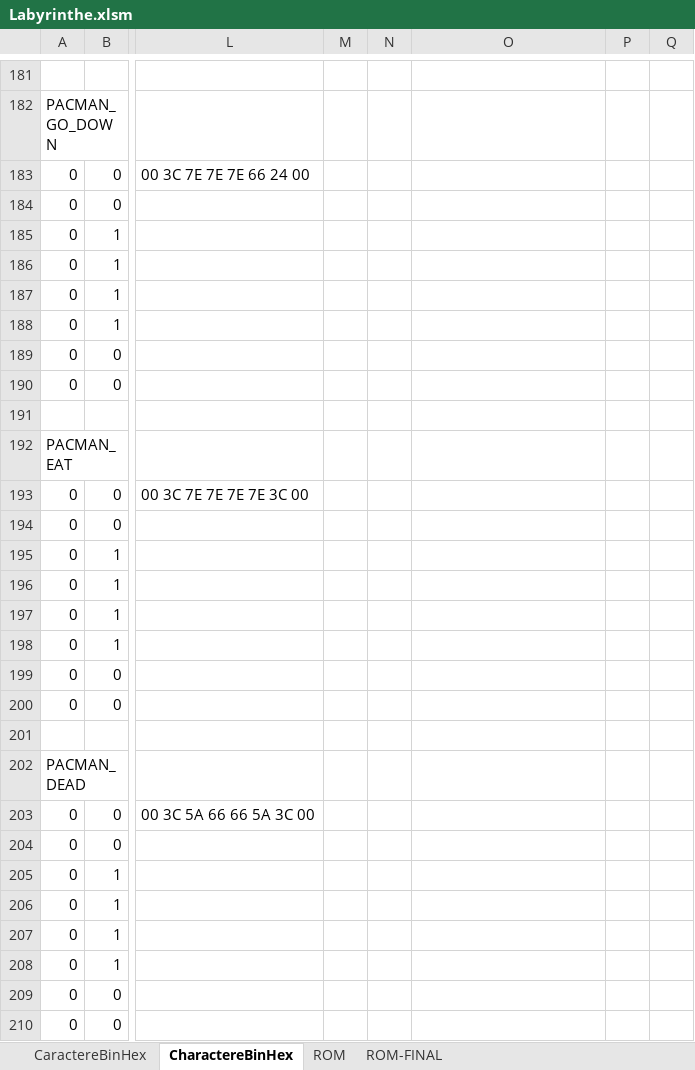
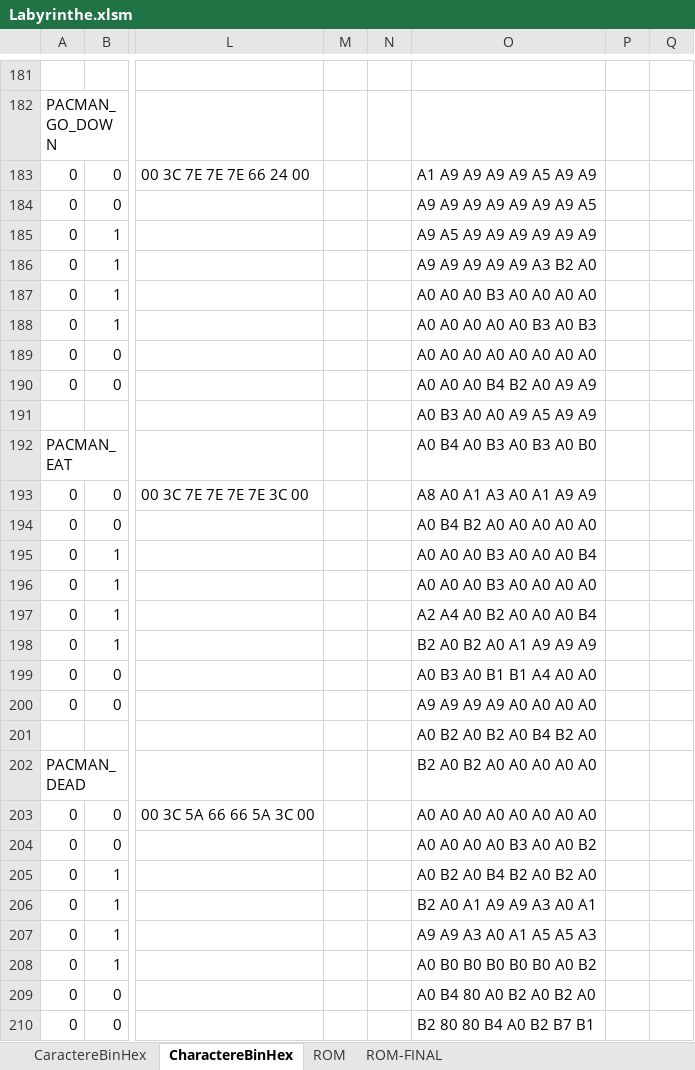
Before and after one commit to Bcow7/APM_Pacman, an Excel workbook: Labyrinthe.xlsm, sheet CharactereBinHex, drawn as a sheet; only a part is shown, gaps mark what is left out; values as stored, in another font and other column widths than the file's, no cell formats; conditional formats not drawn; the diff covers the shown part only; the diff names each change by its address in the sheet, - before the commit and + after, or states it on an @@ line.

```diff
--- a/Labyrinthe.xlsm (sheet CharactereBinHex)
+++ b/Labyrinthe.xlsm (sheet CharactereBinHex)
-O183: (empty)
+O183: A1 A9 A9 A9 A9 A5 A9 A9
-O184: (empty)
+O184: A9 A9 A9 A9 A9 A9 A9 A5
-O185: (empty)
+O185: A9 A5 A9 A9 A9 A9 A9 A9
-O186: (empty)
+O186: A9 A9 A9 A9 A9 A3 B2 A0
-O187: (empty)
+O187: A0 A0 A0 B3 A0 A0 A0 A0
-O188: (empty)
+O188: A0 A0 A0 A0 A0 B3 A0 B3
-O189: (empty)
+O189: A0 A0 A0 A0 A0 A0 A0 A0
-O190: (empty)
+O190: A0 A0 A0 B4 B2 A0 A9 A9
-O191: (empty)
+O191: A0 B3 A0 A0 A9 A5 A9 A9
-O192: (empty)
+O192: A0 B4 A0 B3 A0 B3 A0 B0
-O193: (empty)
+O193: A8 A0 A1 A3 A0 A1 A9 A9
-O194: (empty)
+O194: A0 B4 B2 A0 A0 A0 A0 A0
-O195: (empty)
+O195: A0 A0 A0 B3 A0 A0 A0 B4
-O196: (empty)
+O196: A0 A0 A0 B3 A0 A0 A0 A0
-O197: (empty)
+O197: A2 A4 A0 B2 A0 A0 A0 B4
-O198: (empty)
+O198: B2 A0 B2 A0 A1 A9 A9 A9
-O199: (empty)
+O199: A0 B3 A0 B1 B1 A4 A0 A0
-O200: (empty)
+O200: A9 A9 A9 A9 A0 A0 A0 A0
-O201: (empty)
+O201: A0 B2 A0 B2 A0 B4 B2 A0
-O202: (empty)
+O202: B2 A0 B2 A0 A0 A0 A0 A0
-O203: (empty)
+O203: A0 A0 A0 A0 A0 A0 A0 A0
-O204: (empty)
+O204: A0 A0 A0 A0 B3 A0 A0 B2
-O205: (empty)
+O205: A0 B2 A0 B4 B2 A0 B2 A0
-O206: (empty)
+O206: B2 A0 A1 A9 A9 A3 A0 A1
-O207: (empty)
+O207: A9 A9 A3 A0 A1 A5 A5 A3
-O208: (empty)
+O208: A0 B0 B0 B0 B0 B0 A0 B2
-O209: (empty)
+O209: A0 B4 80 A0 B2 A0 B2 A0
-O210: (empty)
+O210: B2 80 80 B4 A0 B2 B7 B1
```
Also changed, not shown: 8 added rows and 611 edited cells elsewhere in this sheet, sheet ROM-FINAL, cell formats, 4 other files.
